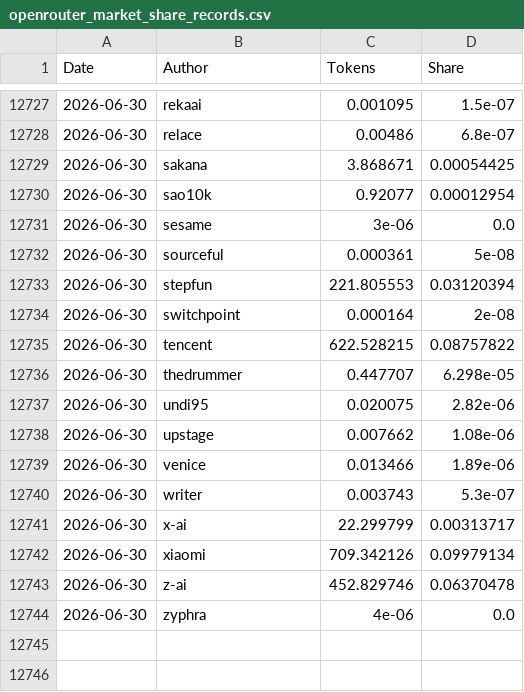
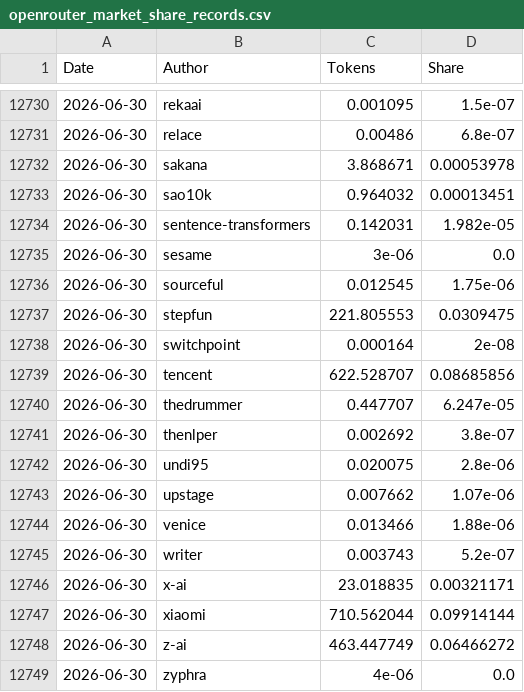
Before and after one commit to Kenneth-Top/workflows-, a CSV file: openrouter_market_share_records.csv, drawn as a sheet; only a part is shown, gaps mark what is left out; the diff covers the shown part only.

```diff
--- a/openrouter_market_share_records.csv
+++ b/openrouter_market_share_records.csv
@@ -12728,17 +12731,19 @@
 2026-06-30,relace,0.00486,6.8e-07
-2026-06-30,sakana,3.868671,0.00054425
-2026-06-30,sao10k,0.92077,0.00012954
+2026-06-30,sakana,3.868671,0.00053978
+2026-06-30,sao10k,0.964032,0.00013451
+2026-06-30,sentence-transformers,0.142031,1.982e-05
 2026-06-30,sesame,3e-06,0.0
-2026-06-30,sourceful,0.000361,5e-08
-2026-06-30,stepfun,221.805553,0.03120394
+2026-06-30,sourceful,0.012545,1.75e-06
+2026-06-30,stepfun,221.805553,0.0309475
 2026-06-30,switchpoint,0.000164,2e-08
-2026-06-30,tencent,622.528215,0.08757822
-2026-06-30,thedrummer,0.447707,6.298e-05
-2026-06-30,undi95,0.020075,2.82e-06
-2026-06-30,upstage,0.007662,1.08e-06
-2026-06-30,venice,0.013466,1.89e-06
-2026-06-30,writer,0.003743,5.3e-07
-2026-06-30,x-ai,22.299799,0.00313717
-2026-06-30,xiaomi,709.342126,0.09979134
-2026-06-30,z-ai,452.829746,0.06370478
+2026-06-30,tencent,622.528707,0.08685856
+2026-06-30,thedrummer,0.447707,6.247e-05
+2026-06-30,thenlper,0.002692,3.8e-07
+2026-06-30,undi95,0.020075,2.8e-06
+2026-06-30,upstage,0.007662,1.07e-06
+2026-06-30,venice,0.013466,1.88e-06
+2026-06-30,writer,0.003743,5.2e-07
+2026-06-30,x-ai,23.018835,0.00321171
+2026-06-30,xiaomi,710.562044,0.09914144
+2026-06-30,z-ai,463.447749,0.06466272
 2026-06-30,zyphra,4e-06,0.0
```
Also changed, not shown: 3 added rows and 62 edited cells elsewhere in this file, openrouter_apps_records.csv, openrouter_provider_usage_records.csv, 6 other files.
